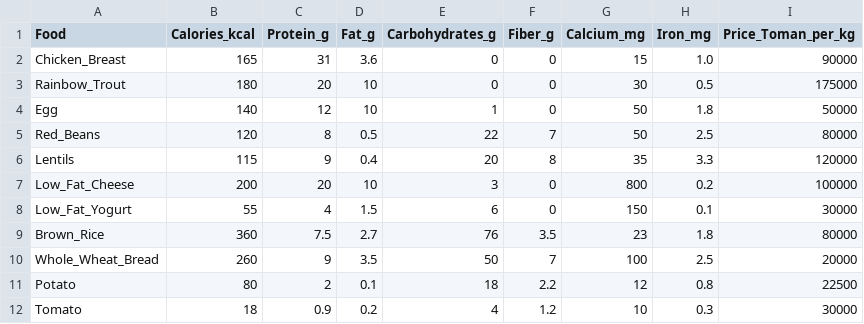
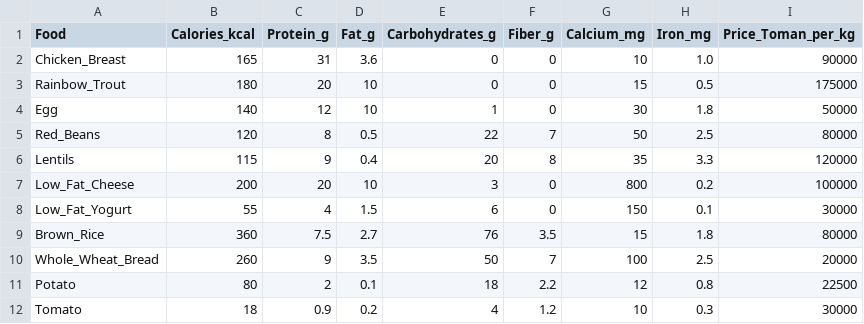
Before and after one commit to erfan-mahdavi/AI-Course-project2, a CSV file: foods.csv, drawn as a sheet; only a part is shown.

```diff
--- a/foods.csv
+++ b/foods.csv
@@ -1,5 +1,5 @@
 Food,Calories_kcal,Protein_g,Fat_g,Carbohydrates_g,Fiber_g,Calcium_mg,Iron_mg,Price_Toman_per_kg
-Chicken_Breast,165,31,3.6,0,0,15,1.0,90000
-Rainbow_Trout,180,20,10,0,0,30,0.5,175000
-Egg,140,12,10,1,0,50,1.8,50000
+Chicken_Breast,165,31,3.6,0,0,10,1.0,90000
+Rainbow_Trout,180,20,10,0,0,15,0.5,175000
+Egg,140,12,10,1,0,30,1.8,50000
 Red_Beans,120,8,0.5,22,7,50,2.5,80000
@@ -8,3 +8,3 @@ Low_Fat_Cheese,200,20,10,3,0,800,0.2,100000
 Low_Fat_Yogurt,55,4,1.5,6,0,150,0.1,30000
-Brown_Rice,360,7.5,2.7,76,3.5,23,1.8,80000
+Brown_Rice,360,7.5,2.7,76,3.5,15,1.8,80000
 Whole_Wheat_Bread,260,9,3.5,50,7,100,2.5,20000
```
Also changed, not shown: 3 other files.
